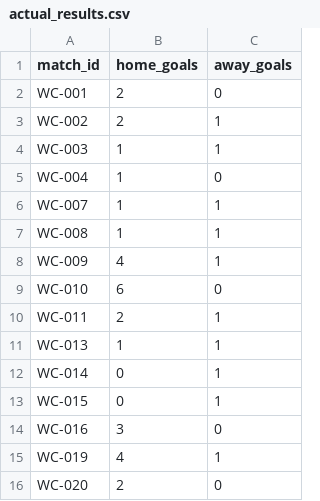
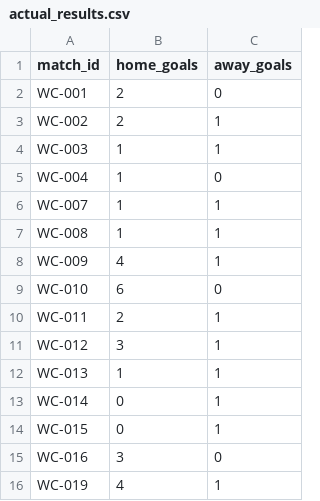
Before and after one commit to khalid-A-M-M/worldcup-agent-harness, a CSV file: data/actual_results.csv, drawn as a sheet; only a part is shown; the shorter side is filled out with more unchanged rows.

```diff
--- a/data/actual_results.csv
+++ b/data/actual_results.csv
@@ -10,2 +10,3 @@ WC-010,6,0
 WC-011,2,1
+WC-012,3,1
 WC-013,1,1
```
Also changed, not shown: data/fixtures.csv, data/historical_results.csv, 56 other files.
